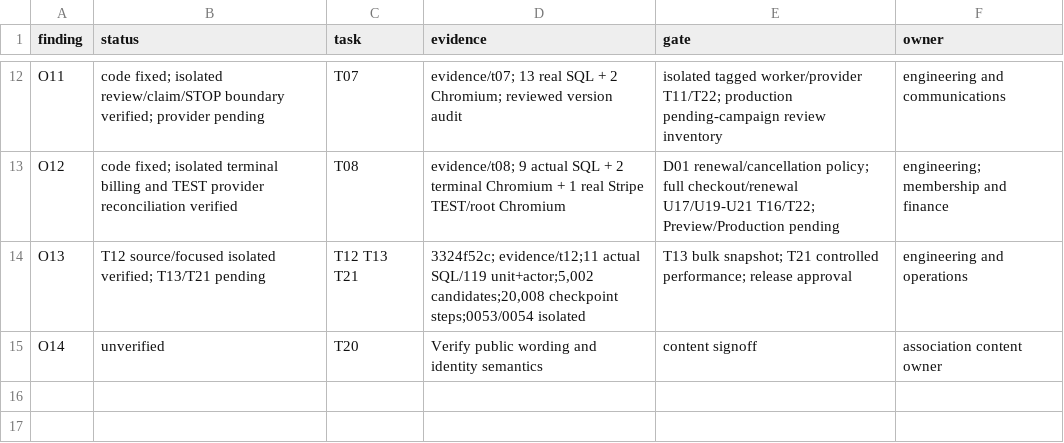
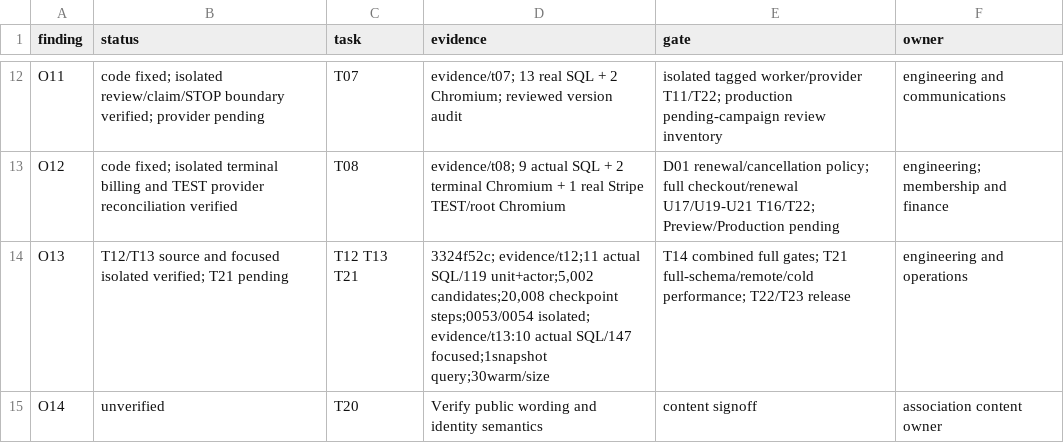
Before and after one commit to YNWAforever/hkwtia, a CSV file: docs/audits/hkwtia-2026-10-01-remediation/status.csv, drawn as a sheet; only a part is shown, gaps mark what is left out.

```diff
--- a/docs/audits/hkwtia-2026-10-01-remediation/status.csv
+++ b/docs/audits/hkwtia-2026-10-01-remediation/status.csv
@@ -13,3 +13,3 @@
 "O12","code fixed; isolated terminal billing and TEST provider reconciliation verified","T08","evidence/t08; 9 actual SQL + 2 terminal Chromium + 1 real Stripe TEST/root Chromium","D01 renewal/cancellation policy; full checkout/renewal U17/U19-U21 T16/T22; Preview/Production pending","engineering; membership and finance"
-"O13","T12 source/focused isolated verified; T13/T21 pending","T12 T13 T21","3324f52c; evidence/t12;11 actual SQL/119 unit+actor;5,002 candidates;20,008 checkpoint steps;0053/0054 isolated","T13 bulk snapshot; T21 controlled performance; release approval","engineering and operations"
+"O13","T12/T13 source and focused isolated verified; T21 pending","T12 T13 T21","3324f52c; evidence/t12;11 actual SQL/119 unit+actor;5,002 candidates;20,008 checkpoint steps;0053/0054 isolated; evidence/t13:10 actual SQL/147 focused;1snapshot query;30warm/size","T14 combined full gates; T21 full-schema/remote/cold performance; T22/T23 release","engineering and operations"
 "O14","unverified","T20","Verify public wording and identity semantics","content signoff","association content owner"
```
Also changed, not shown: docs/audits/hkwtia-2026-10-01-remediation/acceptance.csv, 7 other files.
